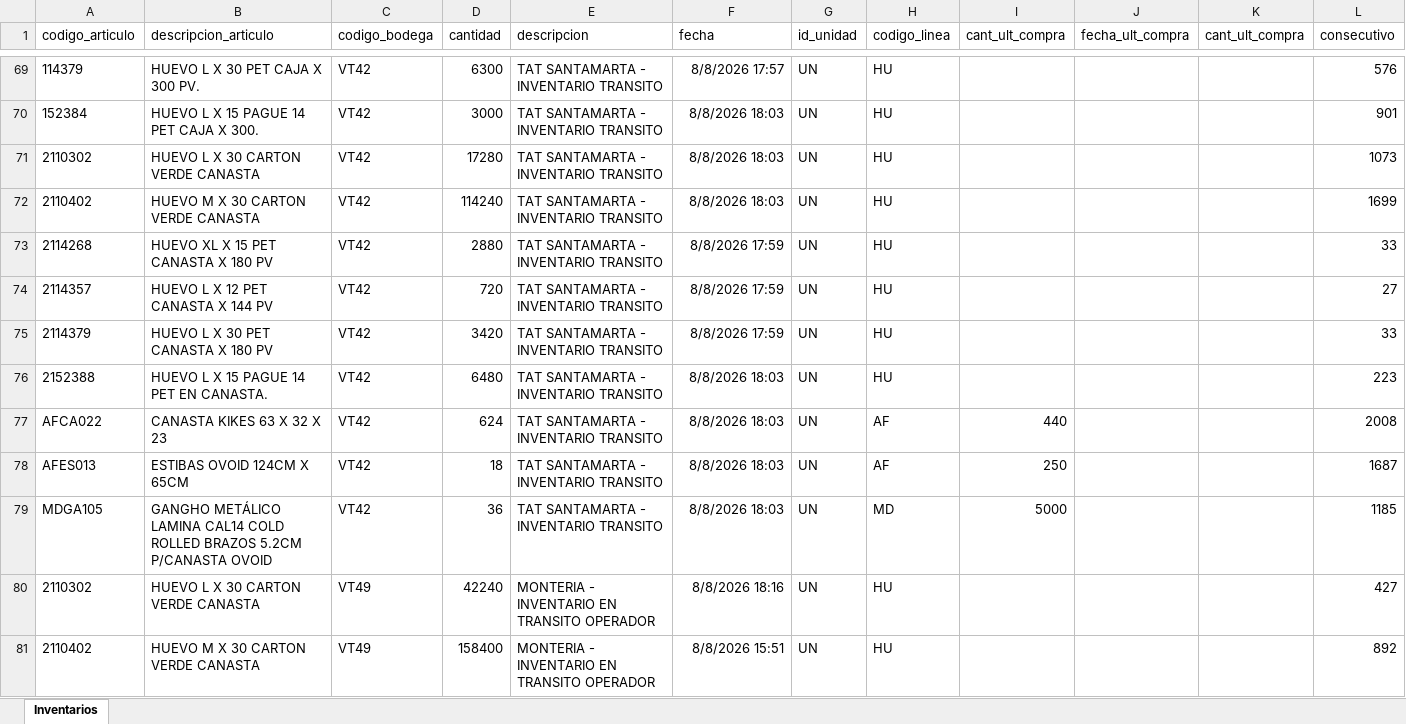
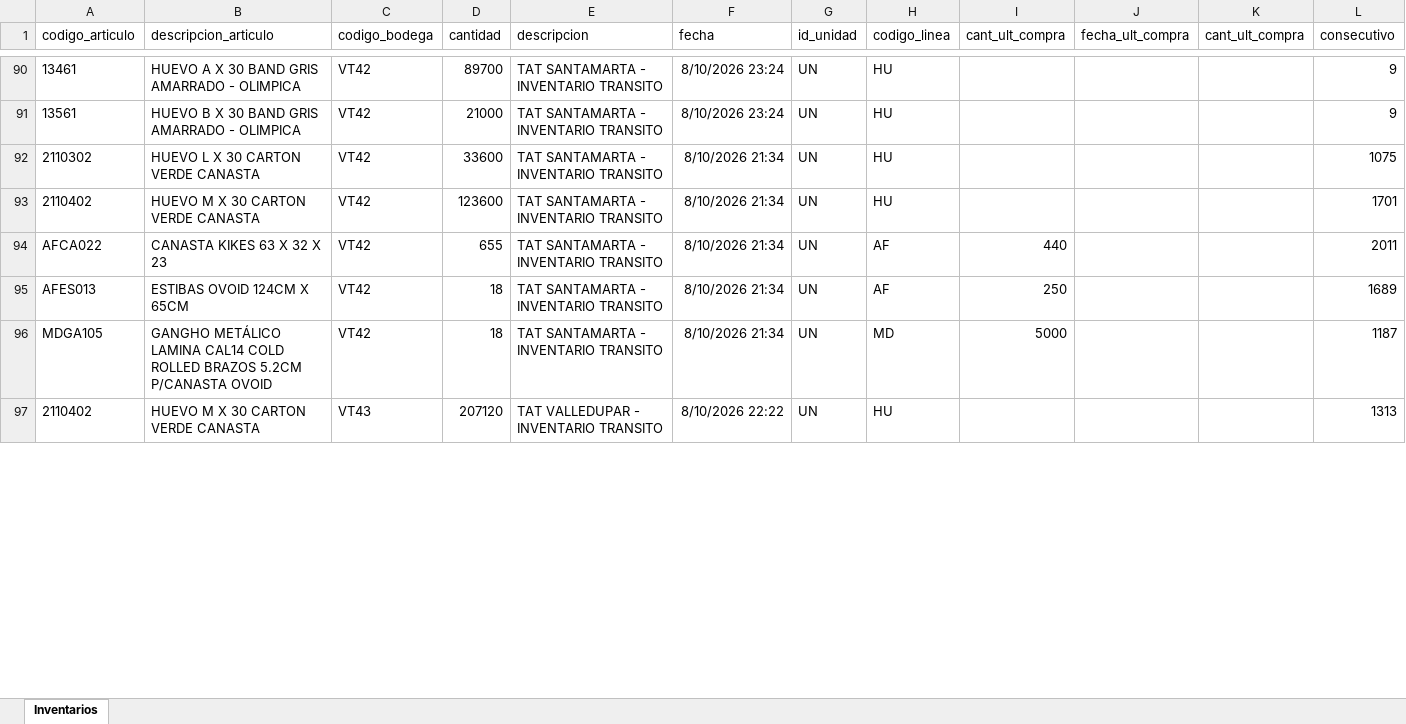
Before and after one commit to CamiVargas25/Inventarios, an Excel workbook: Inventarios.xlsx, sheet Inventarios, drawn as a sheet; only a part is shown, gaps mark what is left out; values as stored, in another font and other column widths than the file's, no borders; removed rows and columns are numbered as before the commit, all else as after; the diff covers the shown part only; the diff names each change by its address in the sheet, - before the commit and + after, or states it on an @@ line.

```diff
--- a/Inventarios.xlsx (sheet Inventarios)
+++ b/Inventarios.xlsx (sheet Inventarios)
-A90 (codigo_articulo): 114379
+A90 (codigo_articulo): 13461
-B90 (descripcion_articulo): HUEVO L X 30 PET CAJA X 300 PV.
+B90 (descripcion_articulo): HUEVO A X 30 BAND GRIS AMARRADO - OLIMPICA
-D90 (cantidad): 6300
+D90 (cantidad): 89700
-F90 (fecha): 8/8/2026 17:57
+F90 (fecha): 8/10/2026 23:24
-L90 (consecutivo): 576
+L90 (consecutivo): 9
-A91 (codigo_articulo): 152384
+A91 (codigo_articulo): 13561
-B91 (descripcion_articulo): HUEVO L X 15 PAGUE 14 PET CAJA X 300.
+B91 (descripcion_articulo): HUEVO B X 30 BAND GRIS AMARRADO - OLIMPICA
-D91 (cantidad): 3000
+D91 (cantidad): 21000
-F91 (fecha): 8/8/2026 18:03
+F91 (fecha): 8/10/2026 23:24
-L91 (consecutivo): 901
+L91 (consecutivo): 9
-D92 (cantidad): 17280
+D92 (cantidad): 33600
-F92:F93 (fecha): 8/8/2026 18:03
+F92:F93 (fecha): 8/10/2026 21:34
-L92 (consecutivo): 1073
+L92 (consecutivo): 1075
-D93 (cantidad): 114240
+D93 (cantidad): 123600
-L93 (consecutivo): 1699
+L93 (consecutivo): 1701
-row 73: 2114268 | HUEVO XL X 15 PET CANASTA X 180 PV | VT42 | 2880 | TAT SANTAMARTA - INVENTARIO TRANSITO | 8/8/2026 17:59 | UN | HU |  |  |  | 33
-row 74: 2114357 | HUEVO L X 12 PET CANASTA X 144 PV | VT42 | 720 | TAT SANTAMARTA - INVENTARIO TRANSITO | 8/8/2026 17:59 | UN | HU |  |  |  | 27
-row 75: 2114379 | HUEVO L X 30 PET CANASTA X 180 PV | VT42 | 3420 | TAT SANTAMARTA - INVENTARIO TRANSITO | 8/8/2026 17:59 | UN | HU |  |  |  | 33
-row 76: 2152388 | HUEVO L X 15 PAGUE 14 PET EN CANASTA. | VT42 | 6480 | TAT SANTAMARTA - INVENTARIO TRANSITO | 8/8/2026 18:03 | UN | HU |  |  |  | 223
-D94 (cantidad): 624
+D94 (cantidad): 655
-F94:F96 (fecha): 8/8/2026 18:03
+F94:F96 (fecha): 8/10/2026 21:34
-L94 (consecutivo): 2008
+L94 (consecutivo): 2011
-L95 (consecutivo): 1687
+L95 (consecutivo): 1689
-D96 (cantidad): 36
+D96 (cantidad): 18
-L96 (consecutivo): 1185
+L96 (consecutivo): 1187
-row 80: 2110302 | HUEVO L X 30 CARTON VERDE CANASTA | VT49 | 42240 | MONTERIA - INVENTARIO EN TRANSITO OPERADOR | 8/8/2026 18:16 | UN | HU |  |  |  | 427
-C97 (codigo_bodega): VT49
+C97 (codigo_bodega): VT43
-D97 (cantidad): 158400
+D97 (cantidad): 207120
-E97 (descripcion): MONTERIA - INVENTARIO EN TRANSITO OPERADOR
+E97 (descripcion): TAT VALLEDUPAR - INVENTARIO TRANSITO
-F97 (fecha): 8/8/2026 15:51
+F97 (fecha): 8/10/2026 22:22
-L97 (consecutivo): 892
+L97 (consecutivo): 1313
```
Also changed, not shown: 65 added rows, 55 removed rows and 301 edited cells elsewhere in this sheet, Kardex.xlsx, 4 other files.
